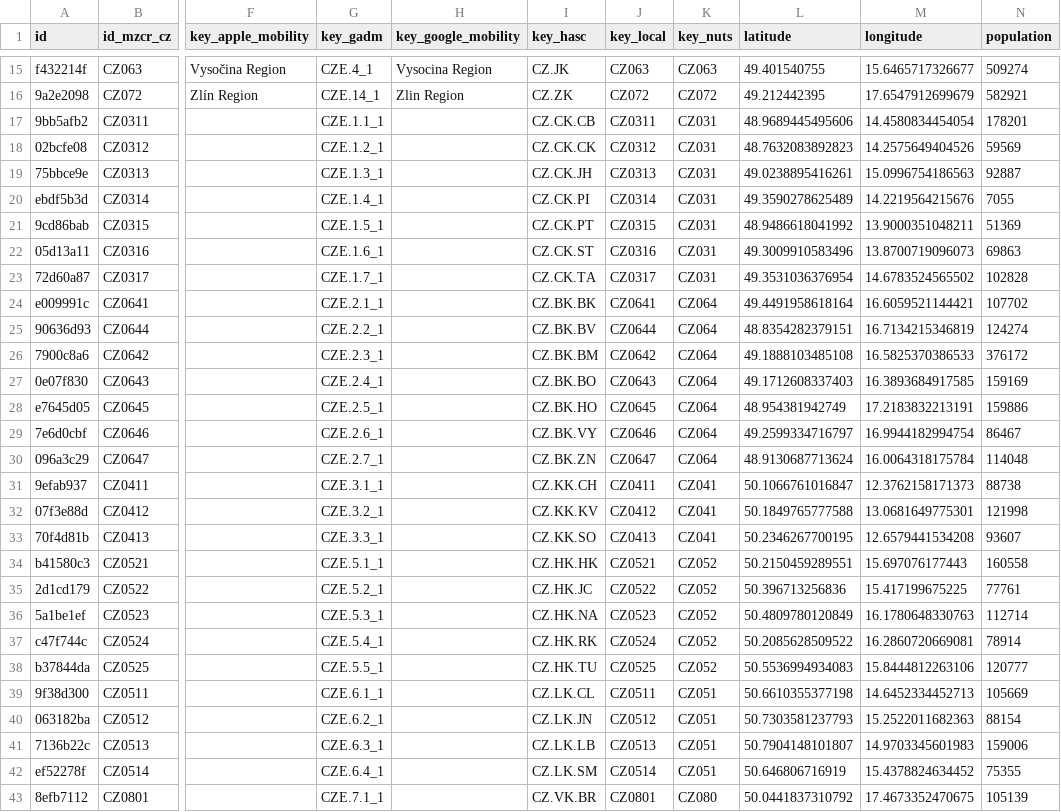
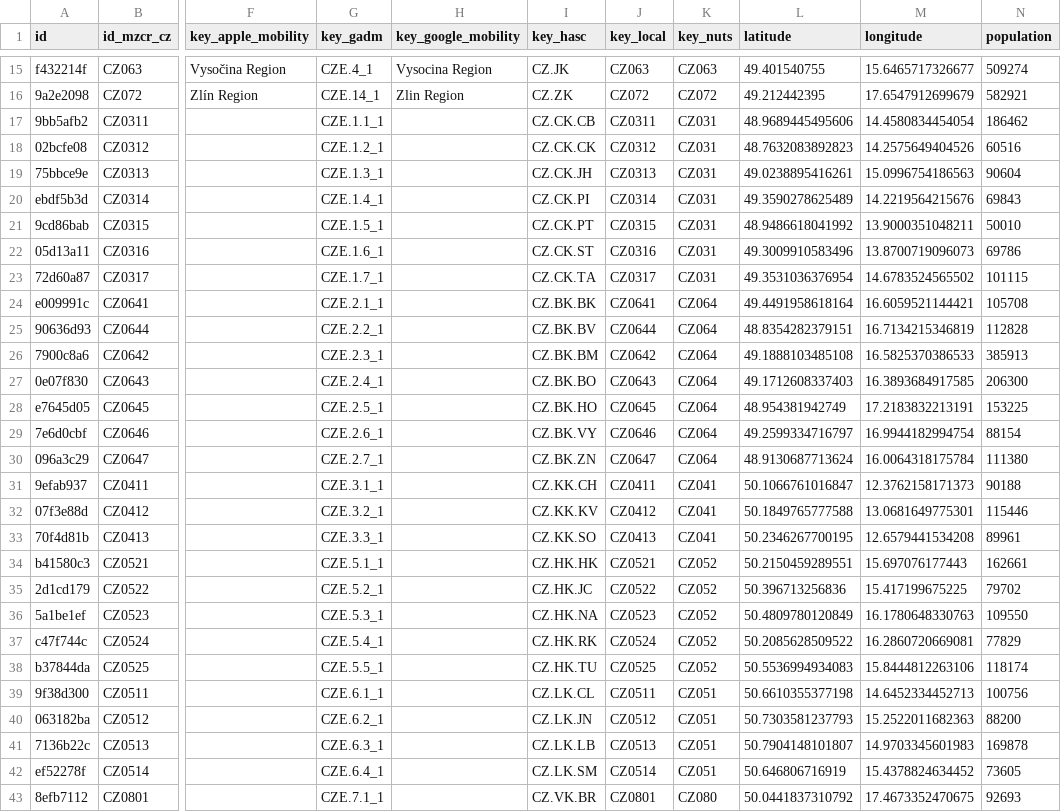
Before and after one commit to covid19datahub/COVID19, a CSV file: inst/extdata/db/CZE.csv, drawn as a sheet; only a part is shown, gaps mark what is left out; the diff covers the shown part only; the diff names each change by its address in the sheet, - before the commit and + after, or states it on an @@ line.

```diff
--- a/inst/extdata/db/CZE.csv
+++ b/inst/extdata/db/CZE.csv
-N17 (population): 178201
+N17 (population): 186462
-N18 (population): 59569
+N18 (population): 60516
-N19 (population): 92887
+N19 (population): 90604
-N20 (population): 7055
+N20 (population): 69843
-N21 (population): 51369
+N21 (population): 50010
-N22 (population): 69863
+N22 (population): 69786
-N23 (population): 102828
+N23 (population): 101115
-N24 (population): 107702
+N24 (population): 105708
-N25 (population): 124274
+N25 (population): 112828
-N26 (population): 376172
+N26 (population): 385913
-N27 (population): 159169
+N27 (population): 206300
-N28 (population): 159886
+N28 (population): 153225
-N29 (population): 86467
+N29 (population): 88154
-N30 (population): 114048
+N30 (population): 111380
-N31 (population): 88738
+N31 (population): 90188
-N32 (population): 121998
+N32 (population): 115446
-N33 (population): 93607
+N33 (population): 89961
-N34 (population): 160558
+N34 (population): 162661
-N35 (population): 77761
+N35 (population): 79702
-N36 (population): 112714
+N36 (population): 109550
-N37 (population): 78914
+N37 (population): 77829
-N38 (population): 120777
+N38 (population): 118174
-N39 (population): 105669
+N39 (population): 100756
-N40 (population): 88154
+N40 (population): 88200
-N41 (population): 159006
+N41 (population): 169878
-N42 (population): 75355
+N42 (population): 73605
-N43 (population): 105139
+N43 (population): 92693
```
Also changed, not shown: 50 edited cells elsewhere in this file, inst/extdata/db/DEU.csv, inst/extdata/db/ESP.csv, 2 other files.
